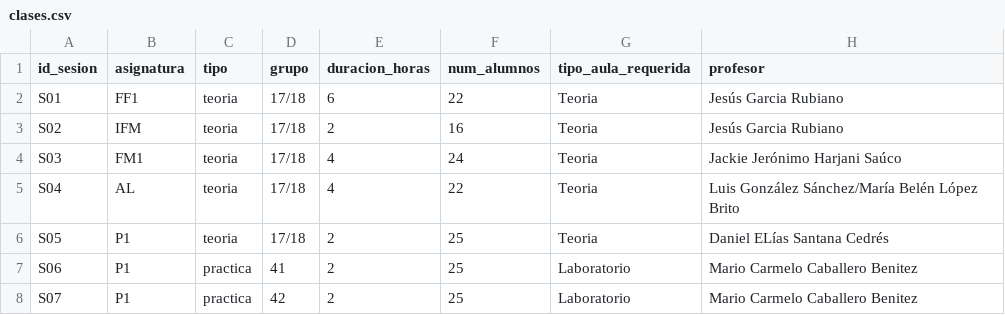
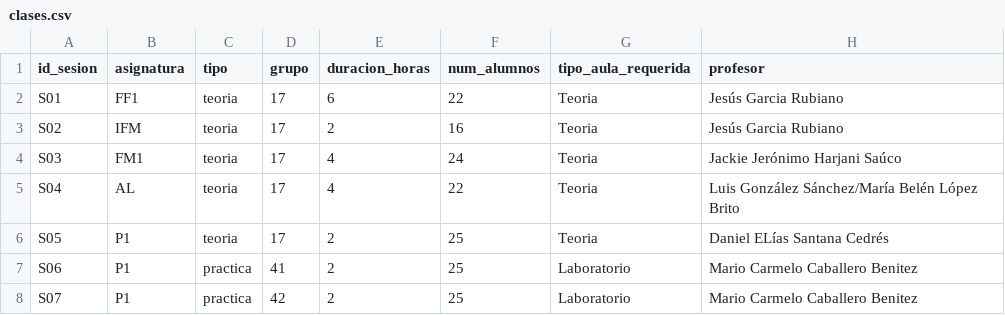
Before and after one commit to inestorres102/ProyectoOH, a CSV file: datos/clases.csv, drawn as a sheet.

```diff
--- a/datos/clases.csv
+++ b/datos/clases.csv
@@ -1,7 +1,7 @@
 id_sesion,asignatura,tipo,grupo,duracion_horas,num_alumnos,tipo_aula_requerida,profesor
-S01,FF1,teoria,17/18,6,22,Teoria,Jesús Garcia Rubiano
-S02,IFM,teoria,17/18,2,16,Teoria,Jesús Garcia Rubiano
-S03,FM1,teoria,17/18,4,24,Teoria,Jackie Jerónimo Harjani Saúco
-S04,AL,teoria,17/18,4,22,Teoria,Luis González Sánchez/María Belén López Brito
-S05,P1,teoria,17/18,2,25,Teoria,Daniel ELías Santana Cedrés
+S01,FF1,teoria,17,6,22,Teoria,Jesús Garcia Rubiano
+S02,IFM,teoria,17,2,16,Teoria,Jesús Garcia Rubiano
+S03,FM1,teoria,17,4,24,Teoria,Jackie Jerónimo Harjani Saúco
+S04,AL,teoria,17,4,22,Teoria,Luis González Sánchez/María Belén López Brito
+S05,P1,teoria,17,2,25,Teoria,Daniel ELías Santana Cedrés
 S06,P1,practica,41,2,25,Laboratorio,Mario Carmelo Caballero Benitez
```
Also changed, not shown: 1 other file.
